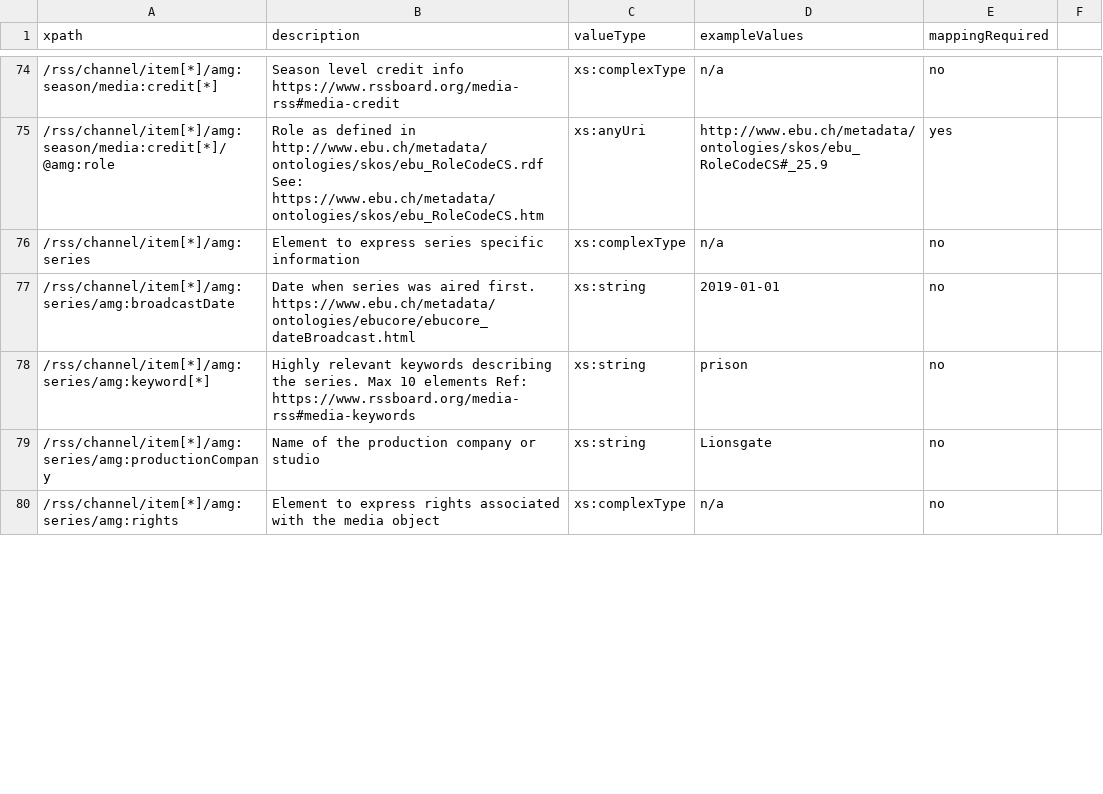
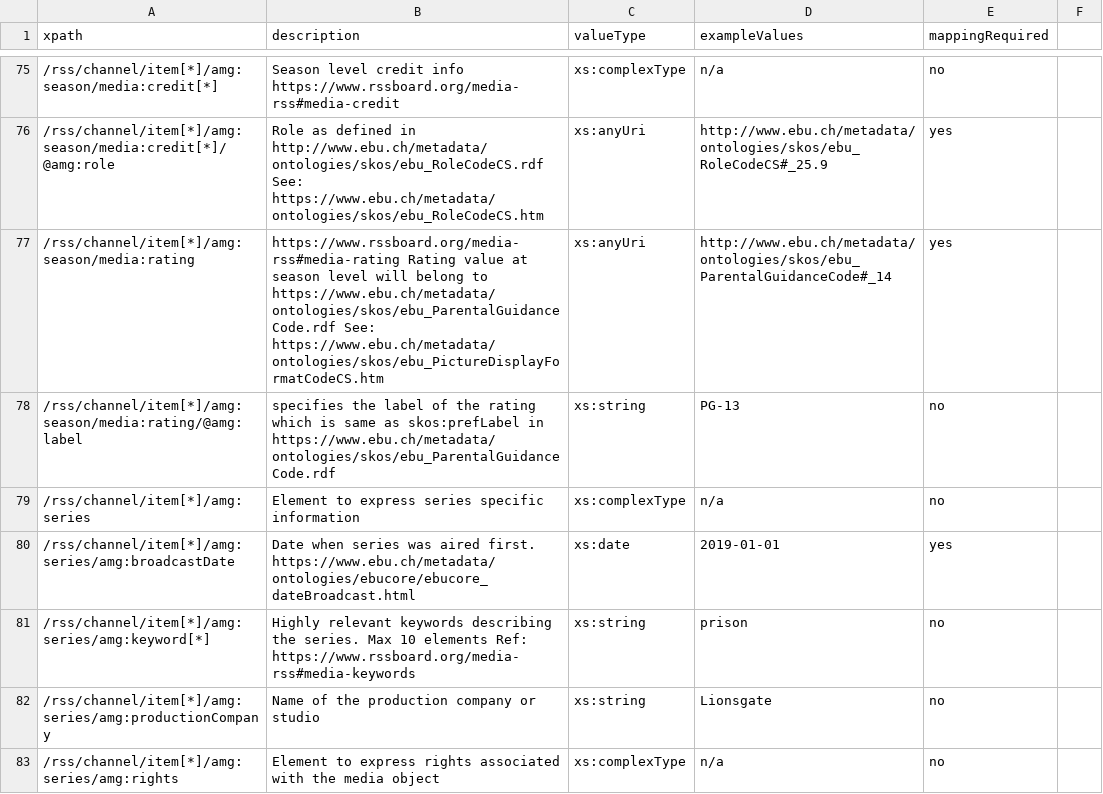
Before and after one commit to amagimedia/metadata, a CSV file: amgrss_schemas/amgrss_xpaths_description.csv, drawn as a sheet; only a part is shown, gaps mark what is left out; the diff covers the shown part only.

Commit message:
Added externalId. Added rating to series also.

```diff
--- a/amgrss_schemas/amgrss_xpaths_description.csv
+++ b/amgrss_schemas/amgrss_xpaths_description.csv
@@ -75,4 +76,6 @@ xpath, description, valueType, exampleValues, mappingRequired
 /rss/channel/item[*]/amg:season/media:credit[*]/@amg:role, Role as defined in http://www.ebu.ch/metadata/ontologies/skos/ebu_RoleCodeCS.rdf See: https://www.ebu.ch/metadata/ontologies/skos/ebu_RoleCodeCS.htm, xs:anyUri, "http://www.ebu.ch/metadata/ontologies/skos/ebu_RoleCodeCS#_25.9", yes
+/rss/channel/item[*]/amg:season/media:rating, https://www.rssboard.org/media-rss#media-rating Rating value at season level will belong to https://www.ebu.ch/metadata/ontologies/skos/ebu_ParentalGuidanceCode.rdf See: https://www.ebu.ch/metadata/ontologies/skos/ebu_PictureDisplayFormatCodeCS.htm, xs:anyUri, "http://www.ebu.ch/metadata/ontologies/skos/ebu_ParentalGuidanceCode#_14", yes
+/rss/channel/item[*]/amg:season/media:rating/@amg:label, specifies the label of the rating which is same as skos:prefLabel in https://www.ebu.ch/metadata/ontologies/skos/ebu_ParentalGuidanceCode.rdf, xs:string, "PG-13", no
 /rss/channel/item[*]/amg:series, Element to express series specific information, xs:complexType, n/a, no
-/rss/channel/item[*]/amg:series/amg:broadcastDate, Date when series was aired first. https://www.ebu.ch/metadata/ontologies/ebucore/ebucore_dateBroadcast.html, xs:string, "2019-01-01", no
+/rss/channel/item[*]/amg:series/amg:broadcastDate, Date when series was aired first. https://www.ebu.ch/metadata/ontologies/ebucore/ebucore_dateBroadcast.html, xs:date, "2019-01-01", yes
 /rss/channel/item[*]/amg:series/amg:keyword[*], Highly relevant keywords describing the series. Max 10 elements Ref: https://www.rssboard.org/media-rss#media-keywords, xs:string, "prison", no
```
Also changed, not shown: 6 added rows, 1 removed row and 16 edited cells elsewhere in this file, 2 other files.
